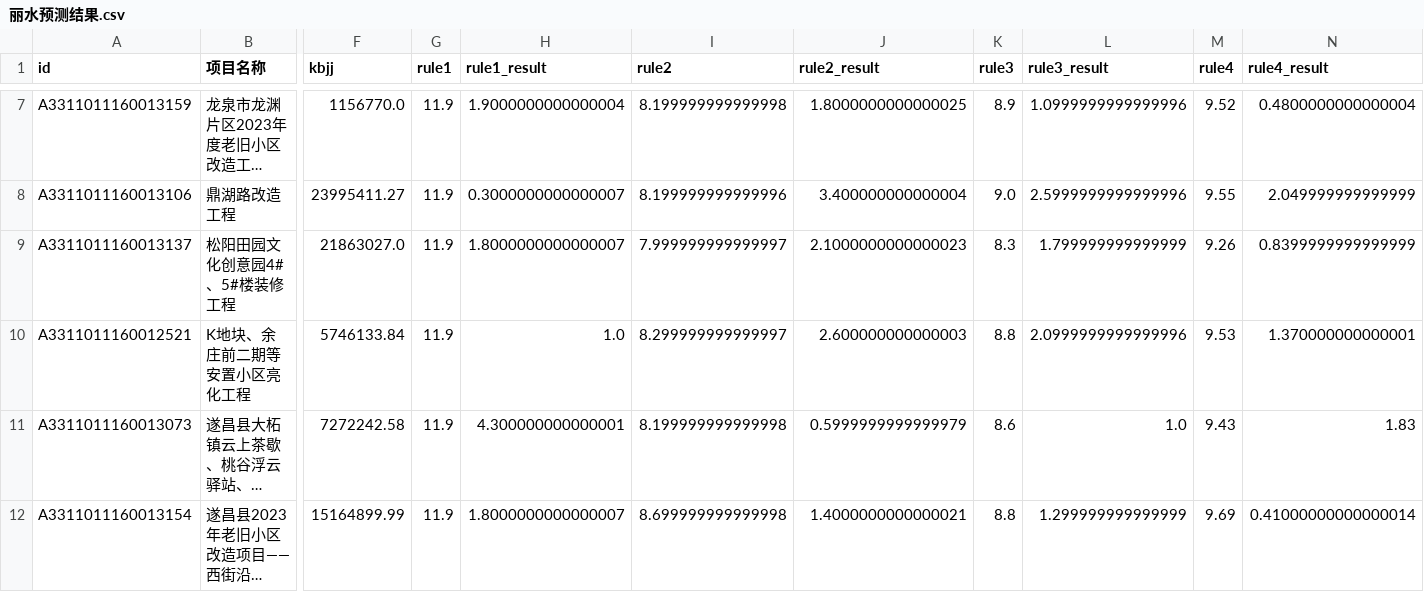
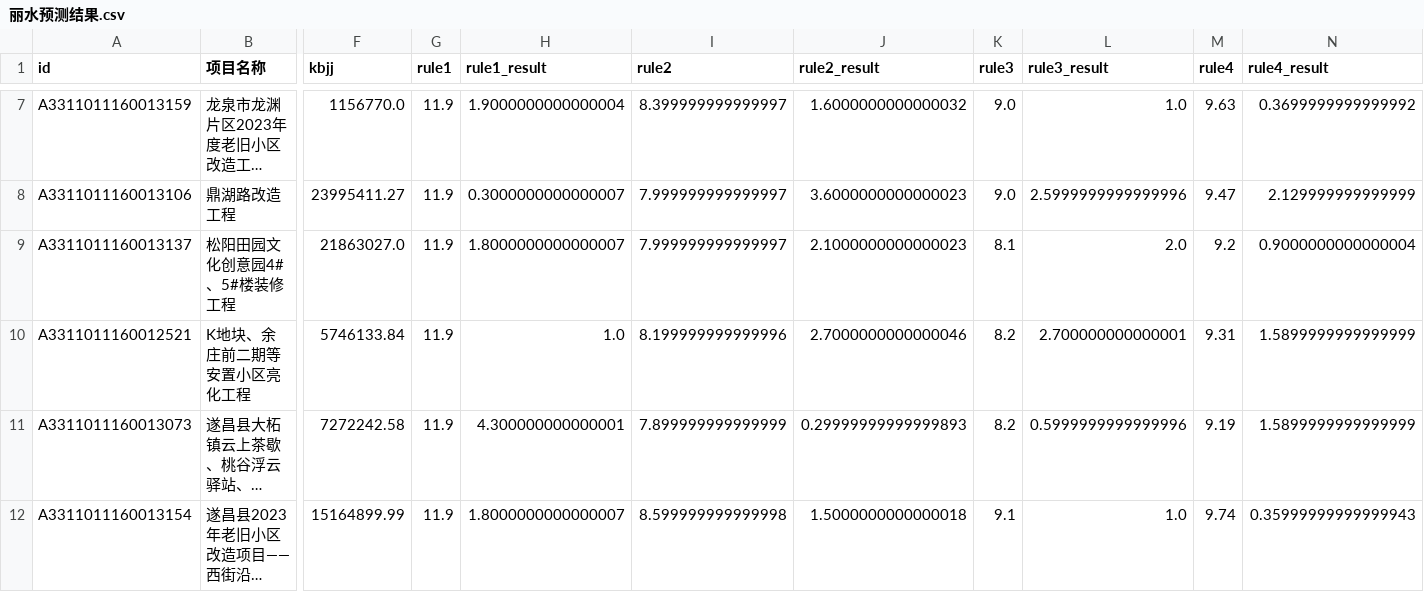
Before and after one commit to Lance-Owen/predict, a CSV file: 丽水预测结果.csv, drawn as a sheet; only a part is shown, gaps mark what is left out; long unchanged cells end in …; the diff covers the shown part only; the diff names each change by its address in the sheet, - before the commit and + after, or states it on an @@ line.

```diff
--- a/丽水预测结果.csv
+++ b/丽水预测结果.csv
-I7 (rule2): 8.199999999999998
+I7 (rule2): 8.399999999999997
-J7 (rule2_result): 1.8000000000000025
+J7 (rule2_result): 1.6000000000000032
-K7 (rule3): 8.9
+K7 (rule3): 9.0
-L7 (rule3_result): 1.0999999999999996
+L7 (rule3_result): 1.0
-M7 (rule4): 9.52
+M7 (rule4): 9.63
-N7 (rule4_result): 0.4800000000000004
+N7 (rule4_result): 0.3699999999999992
-I8 (rule2): 8.199999999999996
+I8 (rule2): 7.999999999999997
-J8 (rule2_result): 3.400000000000004
+J8 (rule2_result): 3.6000000000000023
-M8 (rule4): 9.55
+M8 (rule4): 9.47
-N8 (rule4_result): 2.049999999999999
+N8 (rule4_result): 2.129999999999999
-K9 (rule3): 8.3
+K9 (rule3): 8.1
-L9 (rule3_result): 1.799999999999999
+L9 (rule3_result): 2.0
-M9 (rule4): 9.26
+M9 (rule4): 9.2
-N9 (rule4_result): 0.8399999999999999
+N9 (rule4_result): 0.9000000000000004
-I10 (rule2): 8.299999999999997
+I10 (rule2): 8.199999999999996
-J10 (rule2_result): 2.600000000000003
+J10 (rule2_result): 2.7000000000000046
-K10 (rule3): 8.8
+K10 (rule3): 8.2
-L10 (rule3_result): 2.0999999999999996
+L10 (rule3_result): 2.700000000000001
-M10 (rule4): 9.53
+M10 (rule4): 9.31
-N10 (rule4_result): 1.370000000000001
+N10 (rule4_result): 1.5899999999999999
-I11 (rule2): 8.199999999999998
+I11 (rule2): 7.899999999999999
-J11 (rule2_result): 0.5999999999999979
+J11 (rule2_result): 0.29999999999999893
-K11 (rule3): 8.6
+K11 (rule3): 8.2
-L11 (rule3_result): 1.0
+L11 (rule3_result): 0.5999999999999996
-M11 (rule4): 9.43
+M11 (rule4): 9.19
-N11 (rule4_result): 1.83
+N11 (rule4_result): 1.5899999999999999
-I12 (rule2): 8.699999999999998
+I12 (rule2): 8.599999999999998
-J12 (rule2_result): 1.4000000000000021
+J12 (rule2_result): 1.5000000000000018
-K12 (rule3): 8.8
+K12 (rule3): 9.1
-L12 (rule3_result): 1.299999999999999
+L12 (rule3_result): 1.0
-M12 (rule4): 9.69
+M12 (rule4): 9.74
-N12 (rule4_result): 0.41000000000000014
+N12 (rule4_result): 0.35999999999999943
```
Also changed, not shown: 28 edited cells elsewhere in this file, 4 other files.
